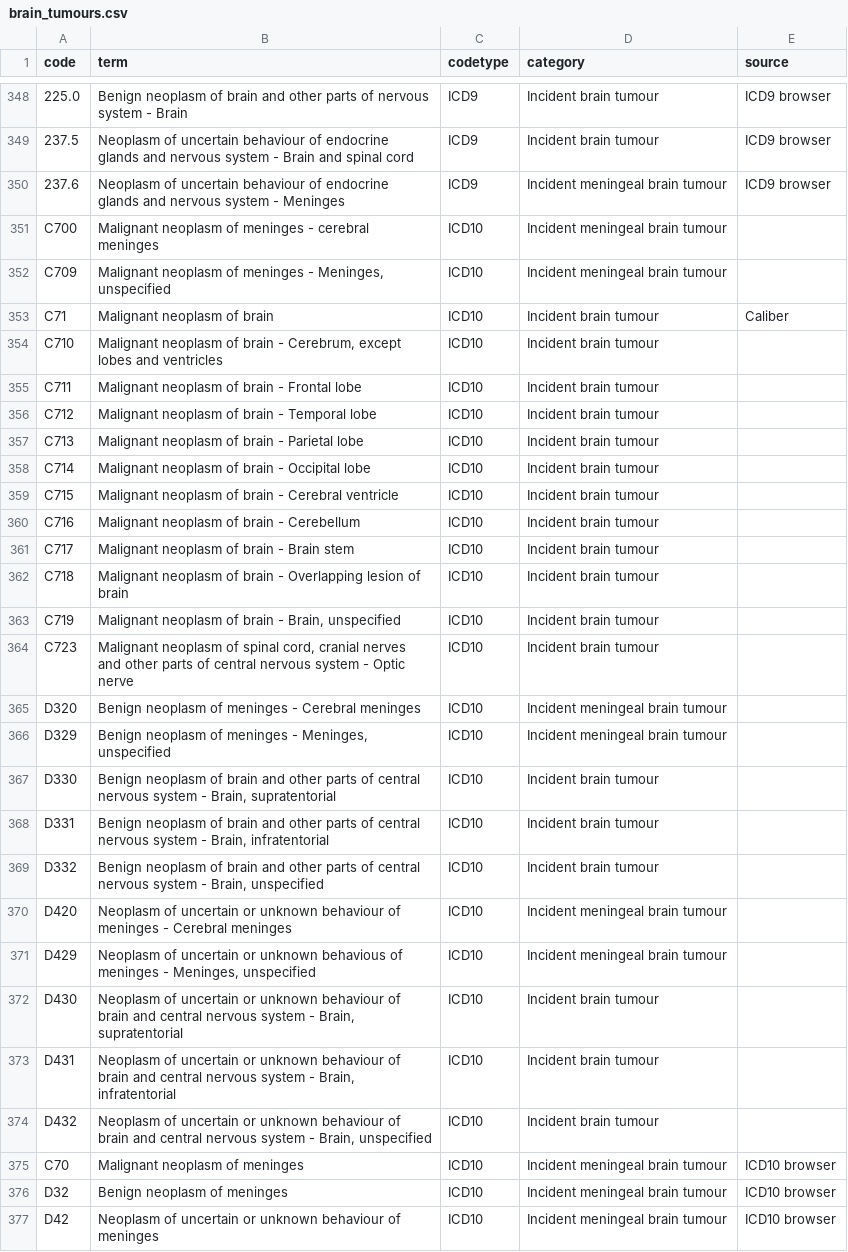
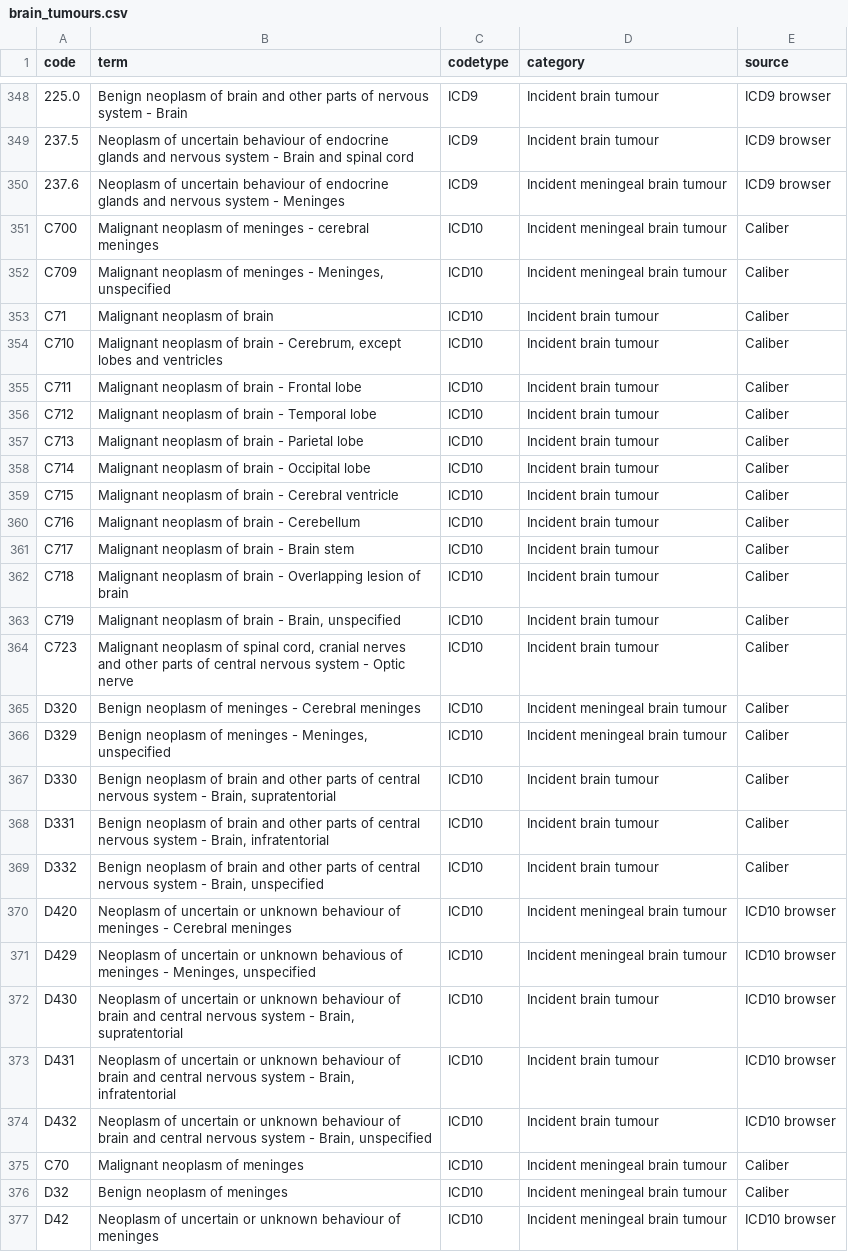
Before and after one commit to ekw26/Atlas-phenotypes, a CSV file: Completed codelists/brain_tumours.csv, drawn as a sheet; only a part is shown, gaps mark what is left out; the diff names each change by its address in the sheet, - before the commit and + after, or states it on an @@ line.

```diff
--- a/Completed codelists/brain_tumours.csv
+++ b/Completed codelists/brain_tumours.csv
-E351:E352 (source): (empty)
+E351:E352 (source): Caliber
-E354:E369 (source): (empty)
+E354:E369 (source): Caliber
-E370:E374 (source): (empty)
+E370:E374 (source): ICD10 browser
-E375:E376 (source): ICD10 browser
+E375:E376 (source): Caliber
```
Also changed, not shown: Completed codelists/CHD.csv, Completed codelists/IBD.csv, 14 other files.
